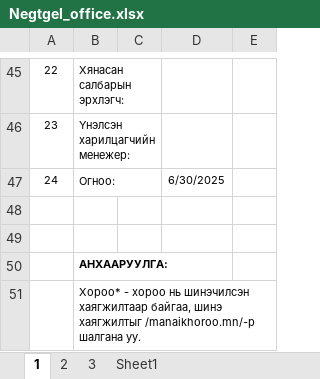
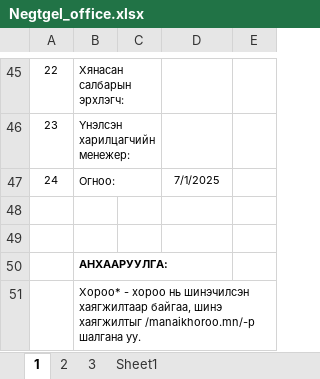
Before and after one commit to Renchint/Office, an Excel workbook: 05_Steamlit/Negtgel_office.xlsx, sheet 1, drawn as a sheet; only a part is shown, gaps mark what is left out; values as stored, in another font and other column widths than the file's, no borders; the diff names each change by its address in the sheet, - before the commit and + after, or states it on an @@ line.

```diff
--- a/05_Steamlit/Negtgel_office.xlsx (sheet 1)
+++ b/05_Steamlit/Negtgel_office.xlsx (sheet 1)
-D47: 6/30/2025
+D47: 7/1/2025
```
Also changed, not shown: sheet 2, 03_Analyz/result/filled_price_0626.xlsx, 04_Excel/Negtgel_office.xlsx, 6 other files.
